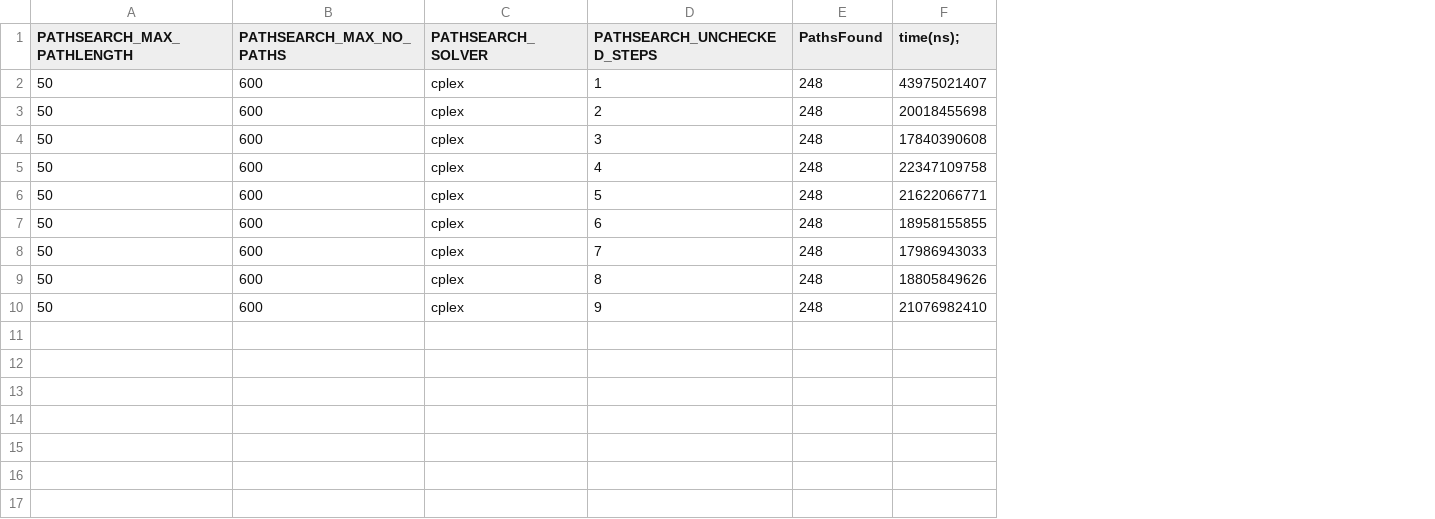
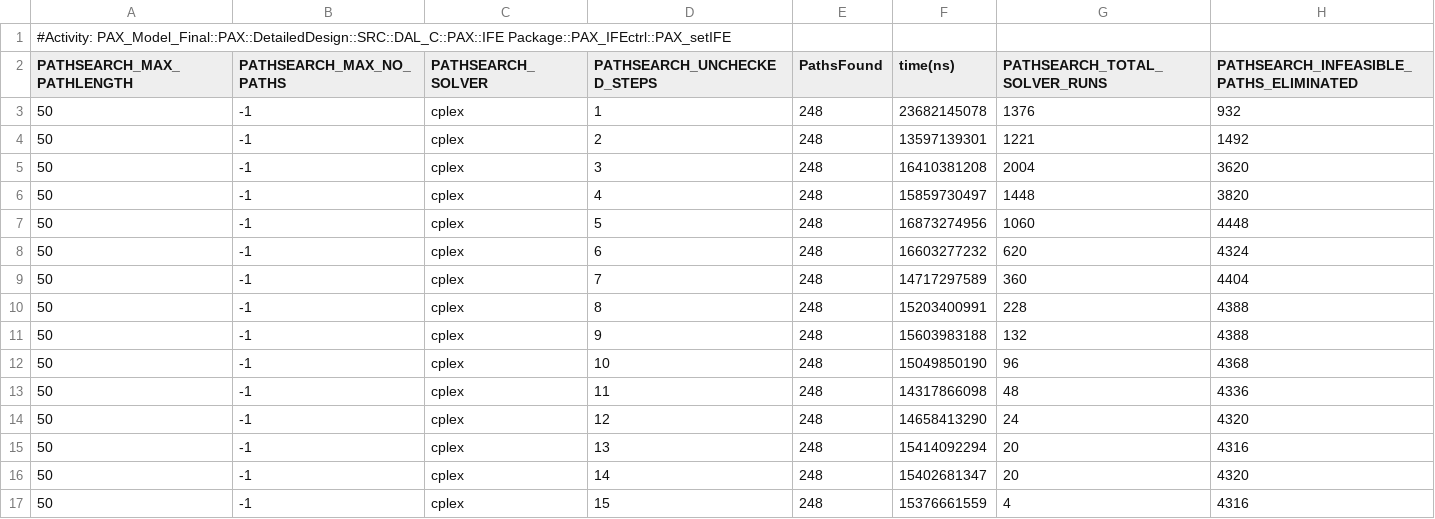
Before and after one commit to Xilaew/uml-activity-testcasegenerator, a CSV file: Thesis/Experiment-DATA/CaseStudyUncheckedSteps50.csv, drawn as a sheet; removed rows and columns are numbered as before the commit, all else as after; the diff names each change by its address in the sheet, - before the commit and + after, or states it on an @@ line.

Commit message:
unchecked steps data updated

```diff
--- a/Thesis/Experiment-DATA/CaseStudyUncheckedSteps50.csv
+++ b/Thesis/Experiment-DATA/CaseStudyUncheckedSteps50.csv
-column F (time(ns);), rows 2-10: 43975021407 | 20018455698 | 17840390608 | 22347109758 | 21622066771 | 18958155855 | 17986943033 | 18805849626 | 21076982410
+column F (time(ns)), rows 3-11: 23682145078 | 13597139301 | 16410381208 | 15859730497 | 16873274956 | 16603277232 | 14717297589 | 15203400991 | 15603983188
+column G (PATHSEARCH_TOTAL_SOLVER_RUNS), rows 3-11: 1376 | 1221 | 2004 | 1448 | 1060 | 620 | 360 | 228 | 132
+column H, rows 2-11: PATHSEARCH_INFEASIBLE_PATHS_ELIMINATED | 932 | 1492 | 3620 | 3820 | 4448 | 4324 | 4404 | 4388 | 4388
+row 1: #Activity: PAX_Model_Final::PAX::DetailedDesign::SRC::DAL_C::PAX::IFE Package::PAX_IFEctrl::PAX_setIFE
-B3:B11 (PATHSEARCH_MAX_NO_PATHS): 600
+B3:B11 (PATHSEARCH_MAX_NO_PATHS): -1
+row 12: 50 | -1 | cplex | 10 | 248 | 15049850190 | 96 | 4368
+row 13: 50 | -1 | cplex | 11 | 248 | 14317866098 | 48 | 4336
+row 14: 50 | -1 | cplex | 12 | 248 | 14658413290 | 24 | 4320
+row 15: 50 | -1 | cplex | 13 | 248 | 15414092294 | 20 | 4316
+row 16: 50 | -1 | cplex | 14 | 248 | 15402681347 | 20 | 4320
+row 17: 50 | -1 | cplex | 15 | 248 | 15376661559 | 4 | 4316
```
Also changed, not shown: Thesis/Experiment-DATA/CaseStudyUncheckedSteps40.csv, 2 other files.
